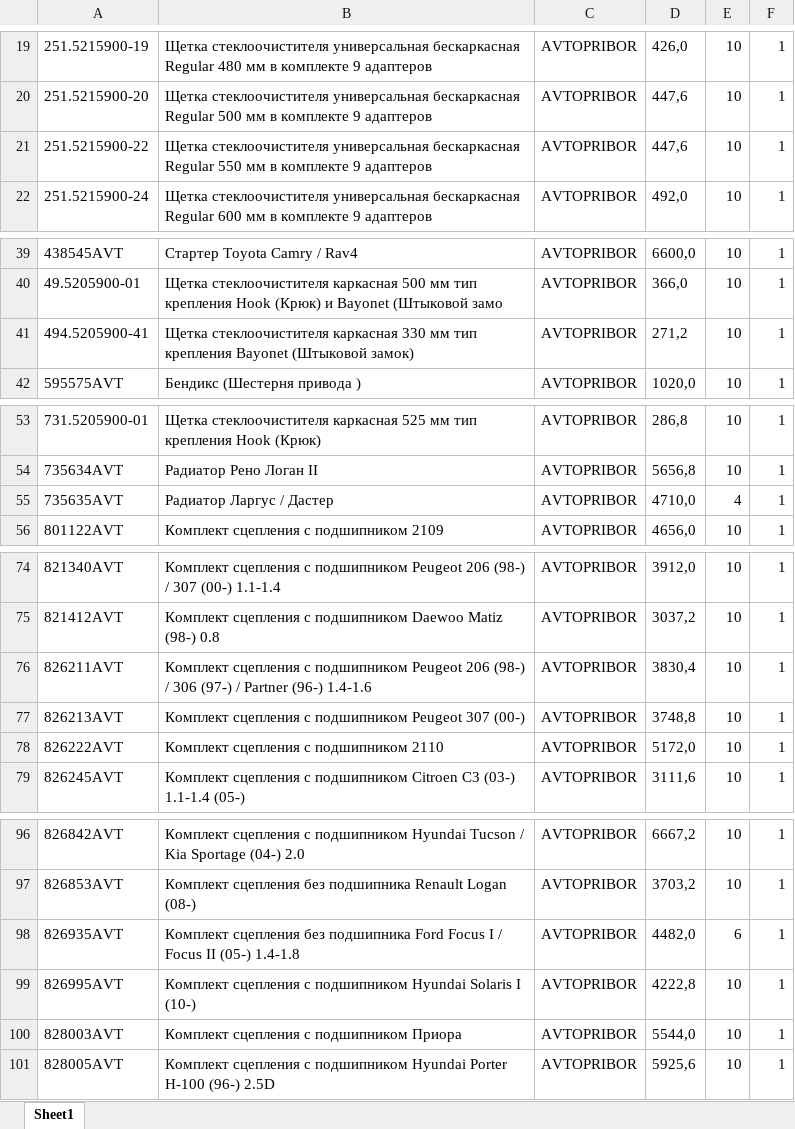
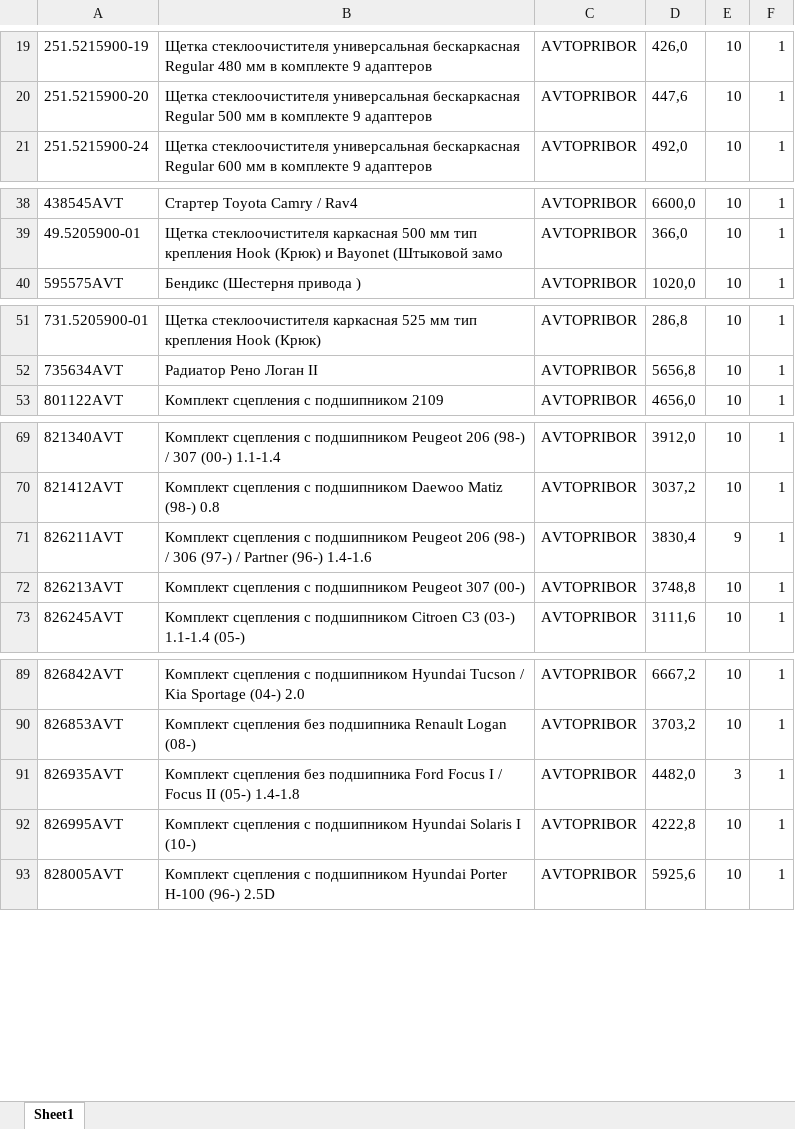
Before and after one commit to beton18/emex-co_project, an Excel workbook: price_for_emex.xlsx, sheet Sheet1, drawn as a sheet; only a part is shown, gaps mark what is left out; values as stored, in another font and other column widths than the file's, no borders; removed rows and columns are numbered as before the commit, all else as after; the diff covers the shown part only; the diff names each change by its address in the sheet, - before the commit and + after, or states it on an @@ line.

Commit message:
Обновление фида EMEX - 2025-06-26 09:34

```diff
--- a/price_for_emex.xlsx (sheet Sheet1)
+++ b/price_for_emex.xlsx (sheet Sheet1)
-row 21: 251.5215900-22 | Щетка стеклоочистителя универсальная бескаркасная Regular 550 мм в комплекте 9 адаптеров | AVTOPRIBOR | 447,6 | 10 | 1
-row 41: 494.5205900-41 | Щетка стеклоочистителя каркасная 330 мм тип крепления Bayonet (Штыковой замок) | AVTOPRIBOR | 271,2 | 10 | 1
-row 55: 735635AVT | Радиатор Ларгус / Дастер | AVTOPRIBOR | 4710,0 | 4 | 1
-E71: 10
+E71: 9
-row 78: 826222AVT | Комплект сцепления с подшипником 2110 | AVTOPRIBOR | 5172,0 | 10 | 1
-E91: 6
+E91: 3
-row 100: 828003AVT | Комплект сцепления с подшипником Приора | AVTOPRIBOR | 5544,0 | 10 | 1
```
Also changed, not shown: 5 removed rows and 2 edited cells elsewhere in this sheet.
